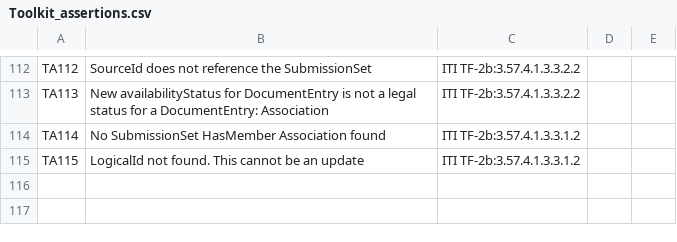
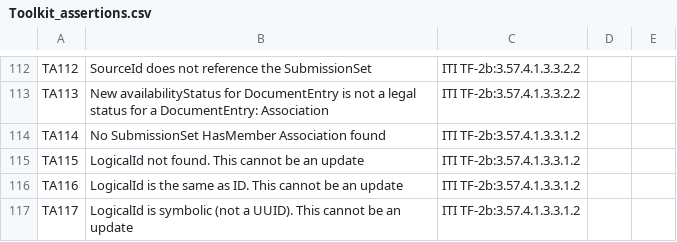
Before and after one commit to usnistgov/iheos-toolkit2, a CSV file: error-recording/src/main/resources/assertions/Toolkit_assertions.csv, drawn as a sheet; only a part is shown, gaps mark what is left out; the diff names each change by its address in the sheet, - before the commit and + after, or states it on an @@ line.

```diff
--- a/error-recording/src/main/resources/assertions/Toolkit_assertions.csv
+++ b/error-recording/src/main/resources/assertions/Toolkit_assertions.csv
+row 116: TA116 | LogicalId is the same as ID. This cannot be an update | ITI TF-2b:3.57.4.1.3.3.1.2
+row 117: TA117 | LogicalId is symbolic (not a UUID). This cannot be an update | ITI TF-2b:3.57.4.1.3.3.1.2
```
Also changed, not shown: 1 other file.
